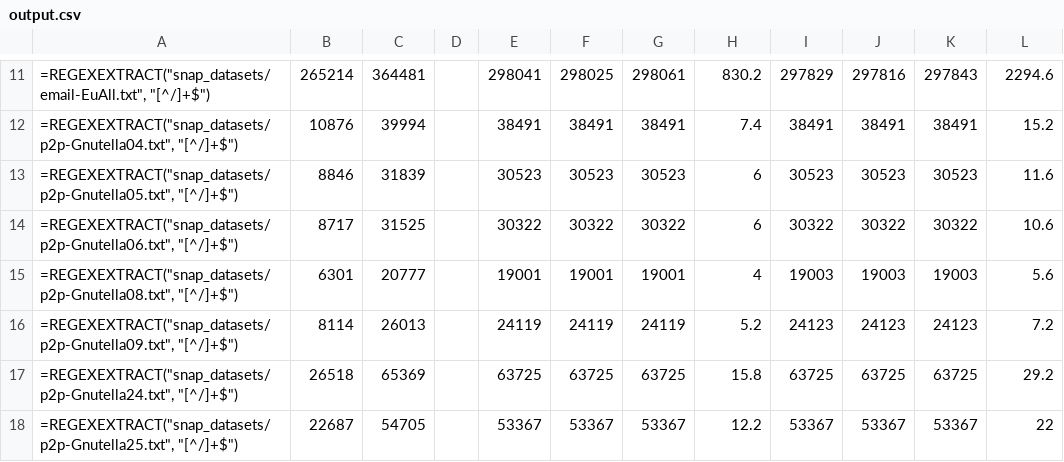
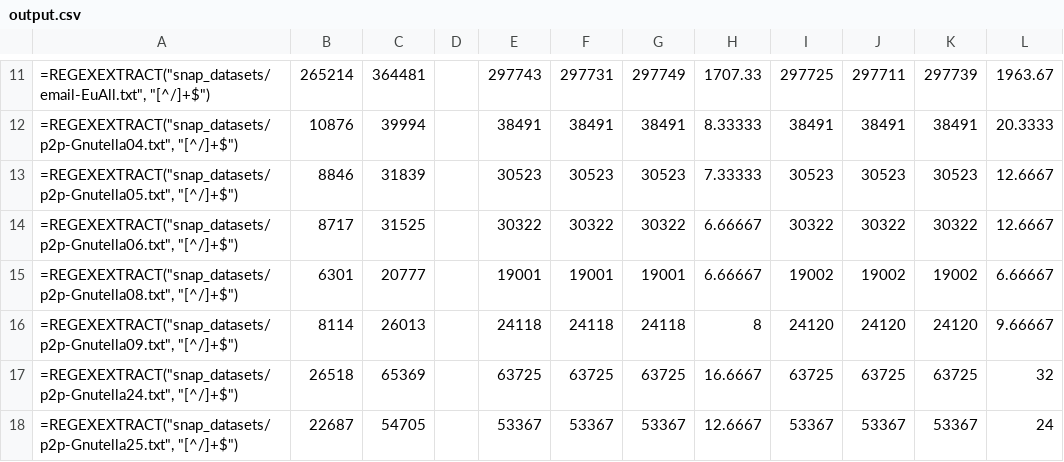
Before and after one commit to hankelse/ECC-rc_Implementation, a CSV file: output.csv, drawn as a sheet; only a part is shown, gaps mark what is left out; the diff covers the shown part only; the diff names each change by its address in the sheet, - before the commit and + after, or states it on an @@ line.

```diff
--- a/output.csv
+++ b/output.csv
-E11: 298041
+E11: 297743
-F11: 298025
+F11: 297731
-G11: 298061
+G11: 297749
-H11: 830.2
+H11: 1707.33
-I11: 297829
+I11: 297725
-J11: 297816
+J11: 297711
-K11: 297843
+K11: 297739
-L11: 2294.6
+L11: 1963.67
-H12: 7.4
+H12: 8.33333
-L12: 15.2
+L12: 20.3333
-H13: 6
+H13: 7.33333
-L13: 11.6
+L13: 12.6667
-H14: 6
+H14: 6.66667
-L14: 10.6
+L14: 12.6667
-H15: 4
+H15: 6.66667
-I15: 19003
+I15: 19002
-J15: 19003
+J15: 19002
-K15: 19003
+K15: 19002
-L15: 5.6
+L15: 6.66667
-E16: 24119
+E16: 24118
-F16: 24119
+F16: 24118
-G16: 24119
+G16: 24118
-H16: 5.2
+H16: 8
-I16: 24123
+I16: 24120
-J16: 24123
+J16: 24120
-K16: 24123
+K16: 24120
-L16: 7.2
+L16: 9.66667
-H17: 15.8
+H17: 16.6667
-L17: 29.2
+L17: 32
-H18: 12.2
+H18: 12.6667
-L18: 22
+L18: 24
```
Also changed, not shown: 90 edited cells elsewhere in this file, 12 other files.
